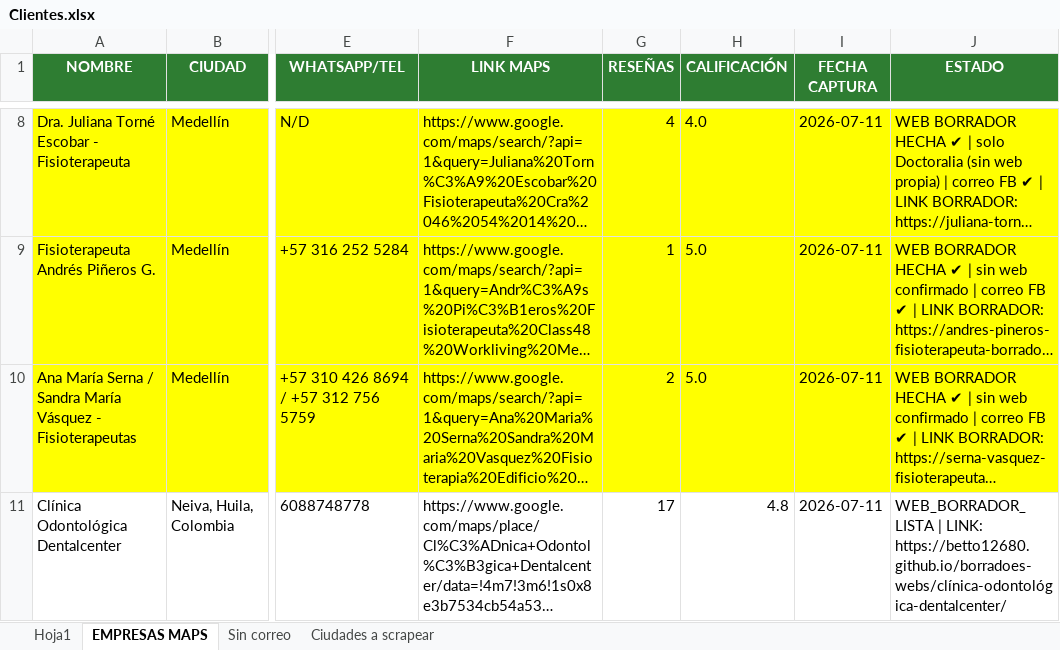
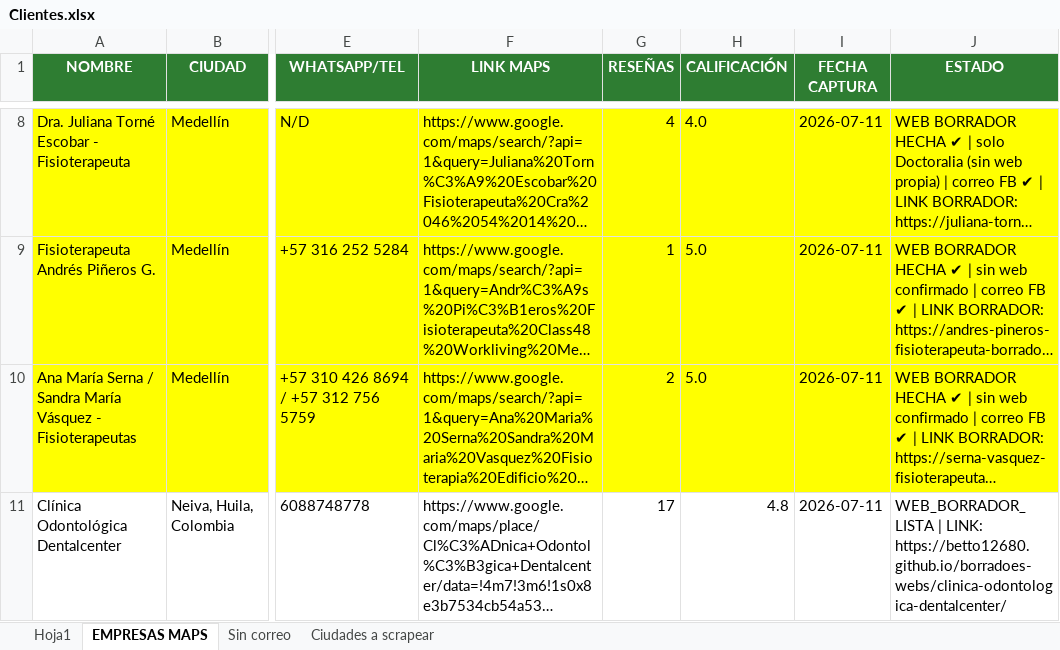
Before and after one commit to Betto12680/borradoes-webs, an Excel workbook: Clientes.xlsx, sheet EMPRESAS MAPS, drawn as a sheet; only a part is shown, gaps mark what is left out; long unchanged cells end in …; values as stored, in another font and other column widths than the file's, no borders; the diff covers the shown part only; the diff names each change by its address in the sheet, - before the commit and + after, or states it on an @@ line.

```diff
--- a/Clientes.xlsx (sheet EMPRESAS MAPS)
+++ b/Clientes.xlsx (sheet EMPRESAS MAPS)
-J11 (ESTADO): …| LINK: https://betto12680.github.io/borradoes-webs/clínica-odontológica-dentalcenter/
+J11 (ESTADO): …| LINK: https://betto12680.github.io/borradoes-webs/clinica-odontologica-dentalcenter/
```
Also changed, not shown: 2 edited cells elsewhere in this sheet, 23 other files.
